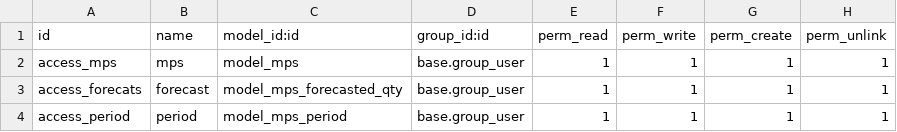
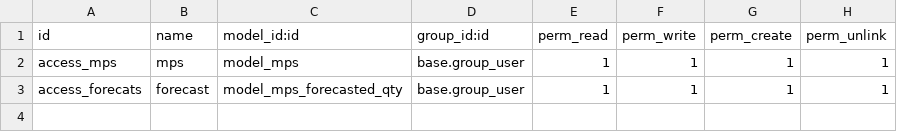
Before and after one commit to SparkyDZZ/Plan-directeur-de-production, a CSV file: security/ir.model.access.csv, drawn as a sheet; the diff names each change by its address in the sheet, - before the commit and + after, or states it on an @@ line.

```diff
--- a/security/ir.model.access.csv
+++ b/security/ir.model.access.csv
-row 4: access_period | period | model_mps_period | base.group_user | 1 | 1 | 1 | 1
```
Also changed, not shown: 11 other files.
